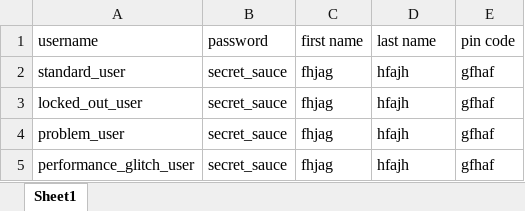
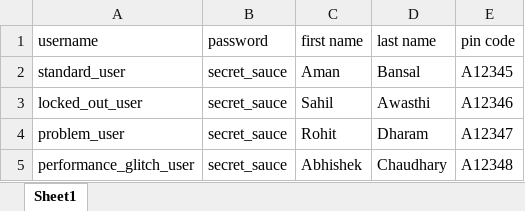
Before and after one commit to neerajdhurandher-deloitte/hu-selenium-assig-4-5, an Excel workbook: src/main/java/dataFile/UsersDetails.xlsx, sheet Sheet1, drawn as a sheet; values as stored, in another font and other column widths than the file's, no borders; the diff names each change by its address in the sheet, - before the commit and + after, or states it on an @@ line.

Commit message:
Assignment 4 final push checkout cart adding user details finish implement TestNg, log4j, Parallel execution, report creator

```diff
--- a/src/main/java/dataFile/UsersDetails.xlsx (sheet Sheet1)
+++ b/src/main/java/dataFile/UsersDetails.xlsx (sheet Sheet1)
-C2 (first name): fhjag
+C2 (first name): Aman
-D2 (last name): hfajh
+D2 (last name): Bansal
-E2 (pin code): gfhaf
+E2 (pin code): A12345
-C3 (first name): fhjag
+C3 (first name): Sahil
-D3 (last name): hfajh
+D3 (last name): Awasthi
-E3 (pin code): gfhaf
+E3 (pin code): A12346
-C4 (first name): fhjag
+C4 (first name): Rohit
-D4 (last name): hfajh
+D4 (last name): Dharam
-E4 (pin code): gfhaf
+E4 (pin code): A12347
-C5 (first name): fhjag
+C5 (first name): Abhishek
-D5 (last name): hfajh
+D5 (last name): Chaudhary
-E5 (pin code): gfhaf
+E5 (pin code): A12348
```
Also changed, not shown: 14 other files.
